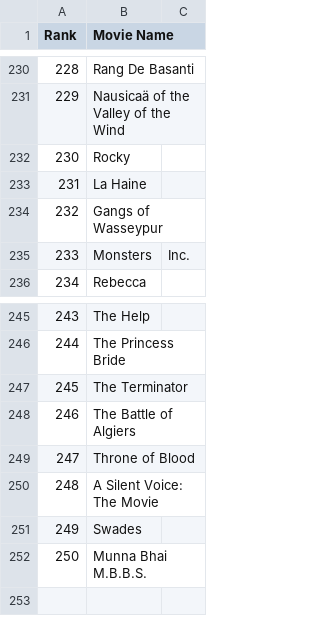
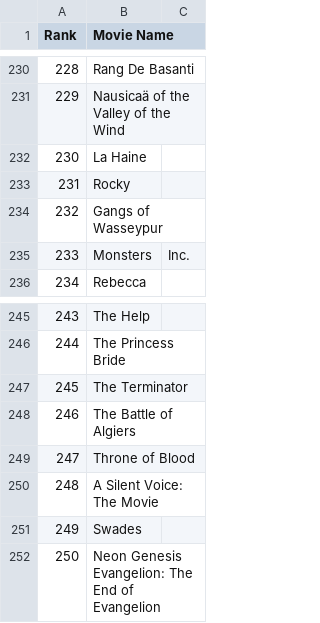
Before and after one commit to crazyuploader/IMDb_Top_50, a CSV file: Data/T200/data.csv, drawn as a sheet; only a part is shown, gaps mark what is left out; the diff covers the shown part only; the diff names each change by its address in the sheet, - before the commit and + after, or states it on an @@ line.

```diff
--- a/Data/T200/data.csv
+++ b/Data/T200/data.csv
@@ column A (Rank) renumbered between rows 129 and 233 @@
@@ row 233 moved to row 232: 230 @@
-B252 (Movie Name): Munna Bhai M.B.B.S.
+B252 (Movie Name): Neon Genesis Evangelion: The End of Evangelion
```
Also changed, not shown: 5 moved rows elsewhere in this file, 2 other files.
